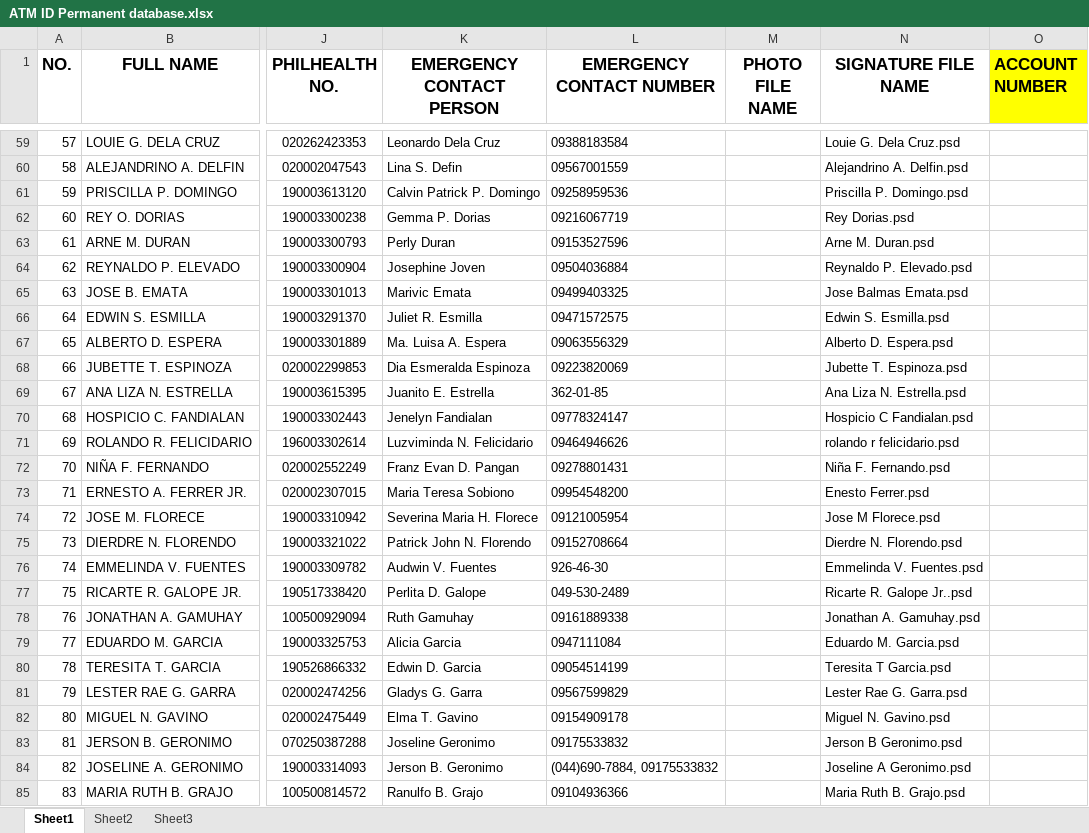
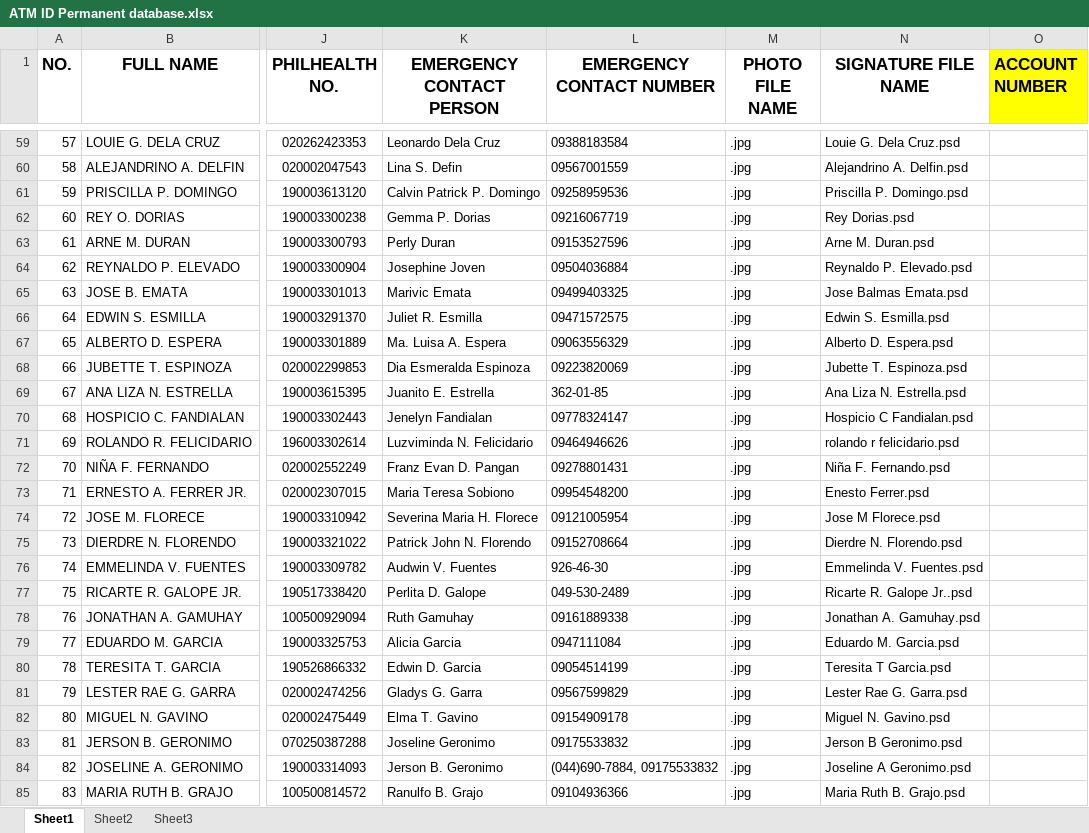
Before and after one commit to d3nn1s29/PC-Troubleshooting, an Excel workbook: ATM ID Permanent database.xlsx, sheet Sheet1, drawn as a sheet; only a part is shown, gaps mark what is left out; values as stored, in another font and other column widths than the file's, no borders; the diff covers the shown part only; the diff names each change by its address in the sheet, - before the commit and + after, or states it on an @@ line.

```diff
--- a/ATM ID Permanent database.xlsx (sheet Sheet1)
+++ b/ATM ID Permanent database.xlsx (sheet Sheet1)
-M59:M85 (PHOTO FILE NAME): (empty)
+M59:M85 (PHOTO FILE NAME): .jpg
```
Also changed, not shown: 139 edited cells elsewhere in this sheet.
